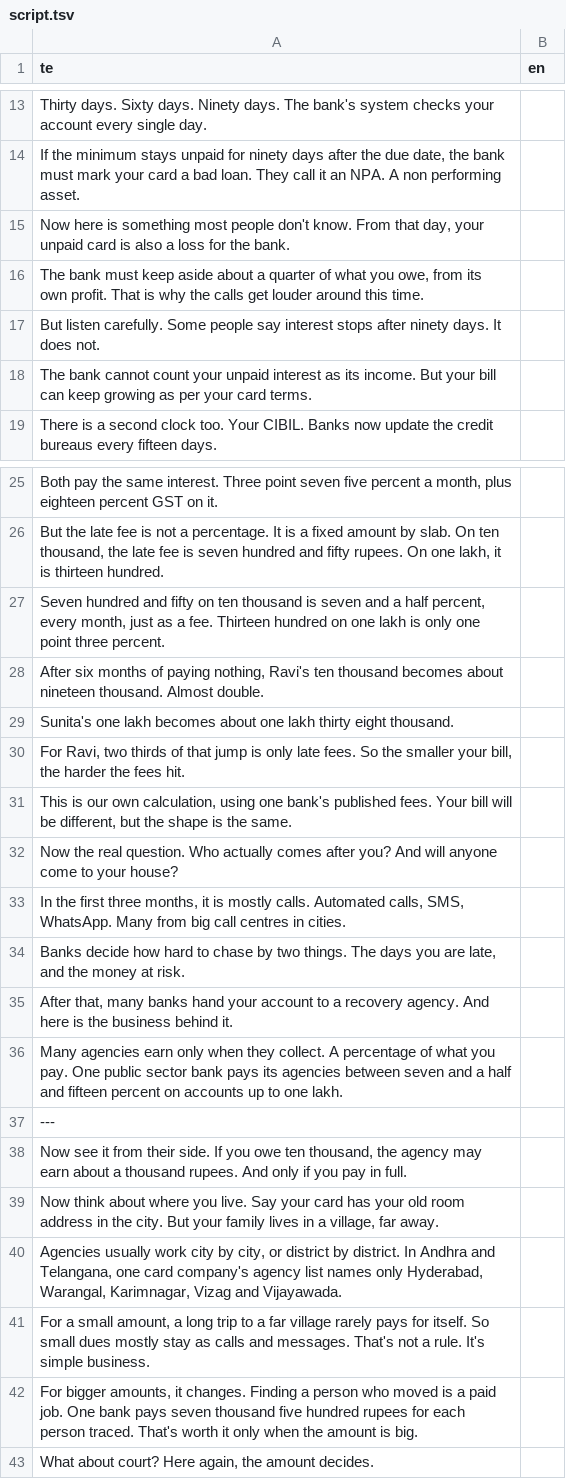
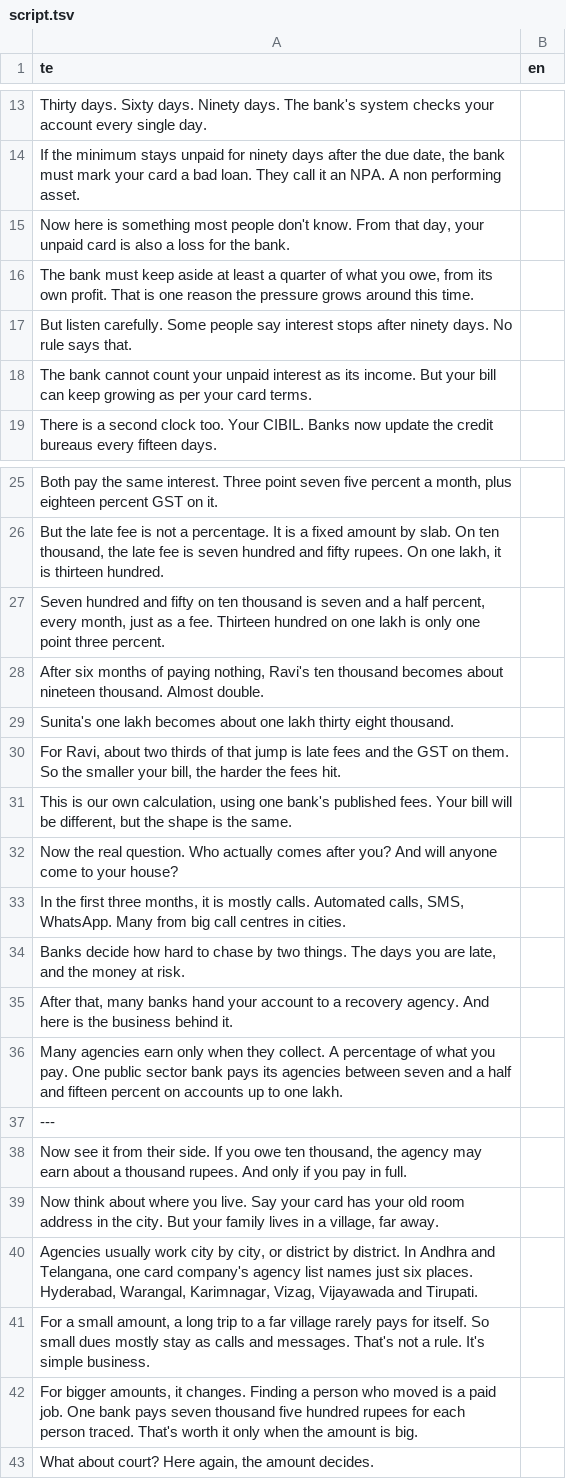
Before and after one commit to mkmk749278/Creator, a TSV file: projects/cant-pay-minimum/script.tsv, drawn as a sheet; only a part is shown, gaps mark what is left out.

```diff
--- a/projects/cant-pay-minimum/script.tsv
+++ b/projects/cant-pay-minimum/script.tsv
@@ -15,4 +15,4 @@ If the minimum stays unpaid for ninety days after the due date, the bank must ma
 Now here is something most people don't know. From that day, your unpaid card is also a loss for the bank.	
-The bank must keep aside about a quarter of what you owe, from its own profit. That is why the calls get louder around this time.	
-But listen carefully. Some people say interest stops after ninety days. It does not.	
+The bank must keep aside at least a quarter of what you owe, from its own profit. That is one reason the pressure grows around this time.	
+But listen carefully. Some people say interest stops after ninety days. No rule says that.	
 The bank cannot count your unpaid interest as its income. But your bill can keep growing as per your card terms.	
@@ -29,3 +29,3 @@ After six months of paying nothing, Ravi's ten thousand becomes about nineteen t
 Sunita's one lakh becomes about one lakh thirty eight thousand.	
-For Ravi, two thirds of that jump is only late fees. So the smaller your bill, the harder the fees hit.	
+For Ravi, about two thirds of that jump is late fees and the GST on them. So the smaller your bill, the harder the fees hit.	
 This is our own calculation, using one bank's published fees. Your bill will be different, but the shape is the same.	
@@ -39,3 +39,3 @@ Now see it from their side. If you owe ten thousand, the agency may earn about a
 Now think about where you live. Say your card has your old room address in the city. But your family lives in a village, far away.	
-Agencies usually work city by city, or district by district. In Andhra and Telangana, one card company's agency list names only Hyderabad, Warangal, Karimnagar, Vizag and Vijayawada.	
+Agencies usually work city by city, or district by district. In Andhra and Telangana, one card company's agency list names just six places. Hyderabad, Warangal, Karimnagar, Vizag, Vijayawada and Tirupati.	
 For a small amount, a long trip to a far village rarely pays for itself. So small dues mostly stay as calls and messages. That's not a rule. It's simple business.	
```
Also changed, not shown: projects/cant-pay-minimum/claims_part1.csv, projects/cant-pay-minimum/script.full.tsv, 7 other files.
